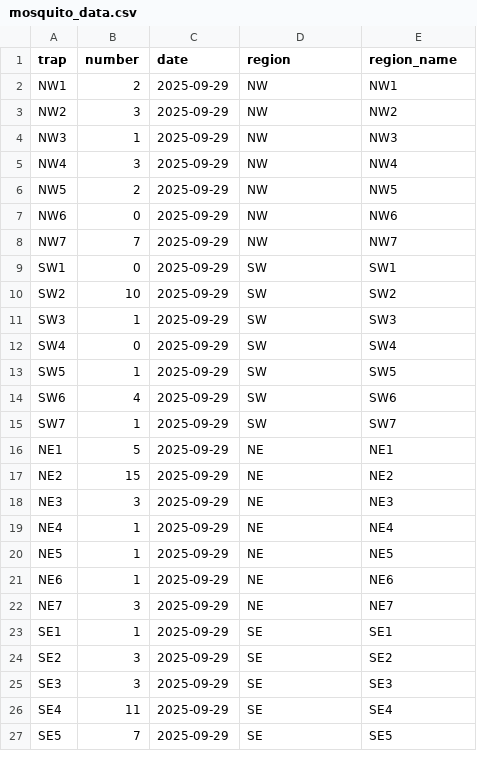
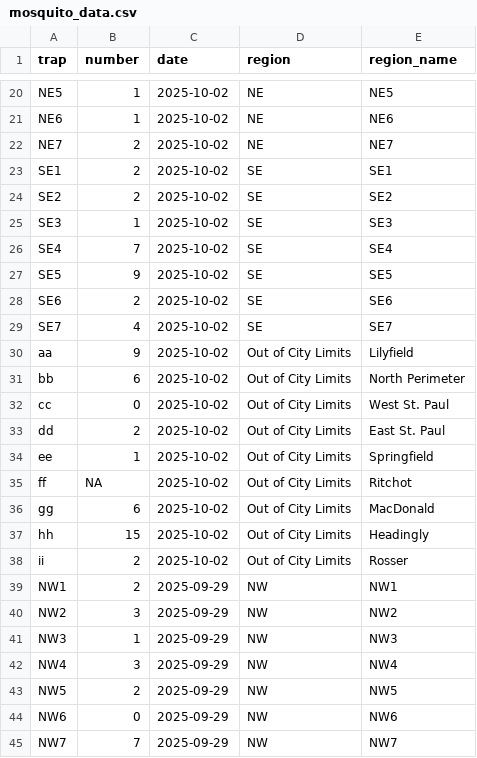
Before and after one commit to colebaril/Mosquito_Monitor, a CSV file: mosquito_data.csv, drawn as a sheet; only a part is shown, gaps mark what is left out; the shorter side is filled out with more unchanged rows; the diff covers the shown part only.

Commit message:
Add files via upload

```diff
--- a/mosquito_data.csv
+++ b/mosquito_data.csv
@@ -2 +20,20 @@
+"NE5",1,2025-10-02,"NE","NE5"
+"NE6",1,2025-10-02,"NE","NE6"
+"NE7",2,2025-10-02,"NE","NE7"
+"SE1",2,2025-10-02,"SE","SE1"
+"SE2",2,2025-10-02,"SE","SE2"
+"SE3",1,2025-10-02,"SE","SE3"
+"SE4",7,2025-10-02,"SE","SE4"
+"SE5",9,2025-10-02,"SE","SE5"
+"SE6",2,2025-10-02,"SE","SE6"
+"SE7",4,2025-10-02,"SE","SE7"
+"aa",9,2025-10-02,"Out of City Limits","Lilyfield"
+"bb",6,2025-10-02,"Out of City Limits","North Perimeter"
+"cc",0,2025-10-02,"Out of City Limits","West St. Paul"
+"dd",2,2025-10-02,"Out of City Limits","East St. Paul"
+"ee",1,2025-10-02,"Out of City Limits","Springfield"
+"ff",NA,2025-10-02,"Out of City Limits","Ritchot"
+"gg",6,2025-10-02,"Out of City Limits","MacDonald"
+"hh",15,2025-10-02,"Out of City Limits","Headingly"
+"ii",2,2025-10-02,"Out of City Limits","Rosser"
 "NW1",2,2025-09-29,"NW","NW1"
```
Also changed, not shown: 18 added rows elsewhere in this file.
